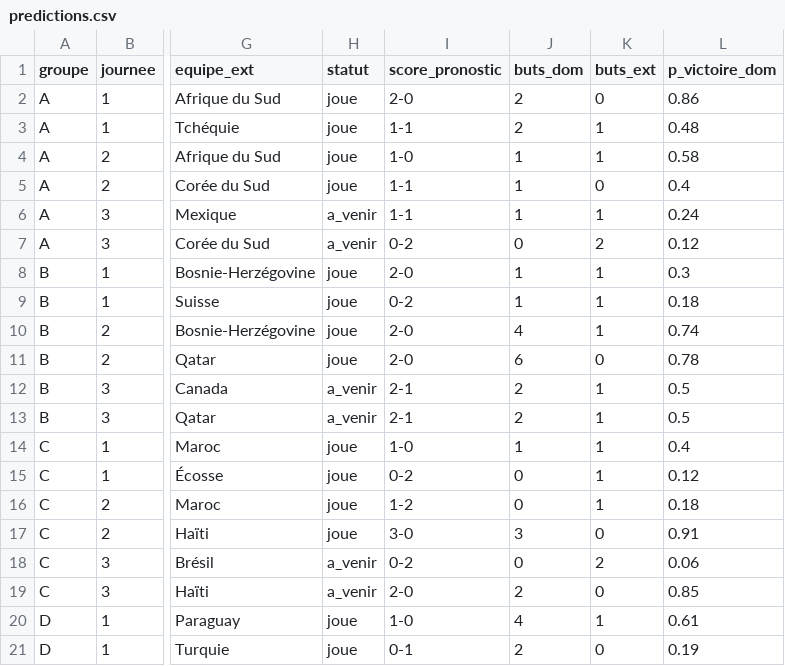
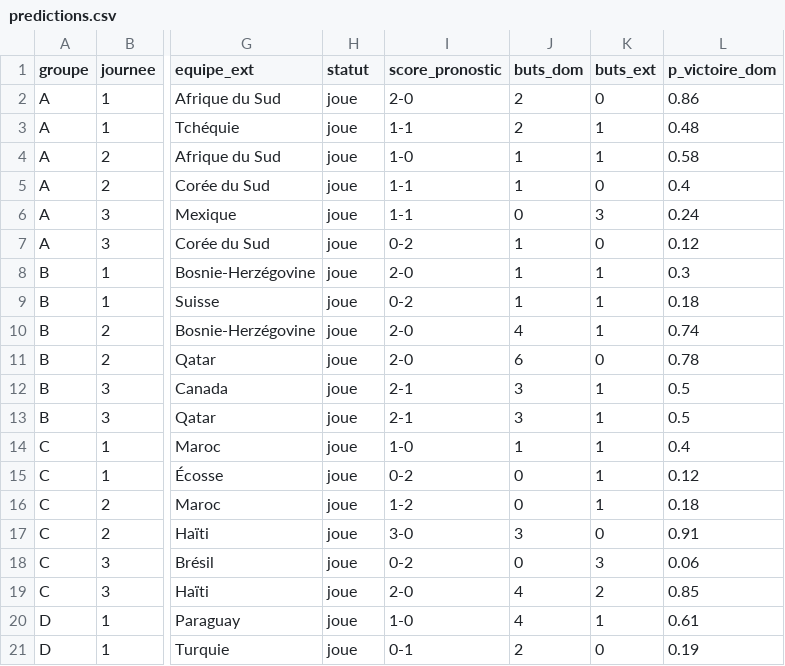
Before and after one commit to weber8thomas/mpp-pronos, a CSV file: data/predictions.csv, drawn as a sheet; only a part is shown, gaps mark what is left out; the diff names each change by its address in the sheet, - before the commit and + after, or states it on an @@ line.

```diff
--- a/data/predictions.csv
+++ b/data/predictions.csv
-H6:H7 (statut): a_venir
+H6:H7 (statut): joue
-J6 (buts_dom): 1
+J6 (buts_dom): 0
-K6 (buts_ext): 1
+K6 (buts_ext): 3
-J7 (buts_dom): 0
+J7 (buts_dom): 1
-K7 (buts_ext): 2
+K7 (buts_ext): 0
-H12:H13 (statut): a_venir
+H12:H13 (statut): joue
-J12:J13 (buts_dom): 2
+J12:J13 (buts_dom): 3
-H18:H19 (statut): a_venir
+H18:H19 (statut): joue
-K18 (buts_ext): 2
+K18 (buts_ext): 3
-J19 (buts_dom): 2
+J19 (buts_dom): 4
-K19 (buts_ext): 0
+K19 (buts_ext): 2
```
Also changed, not shown: 1 other file.
